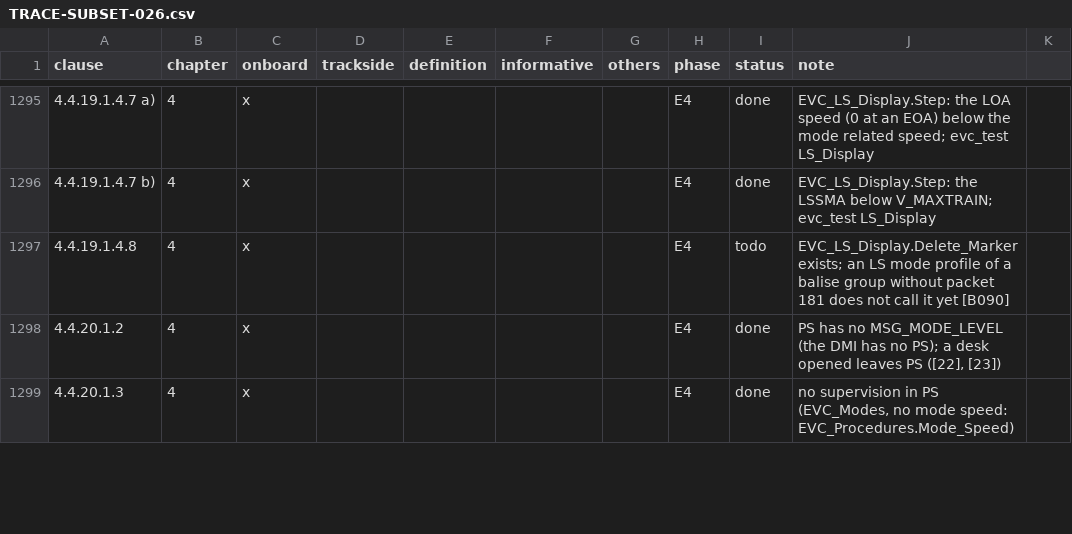
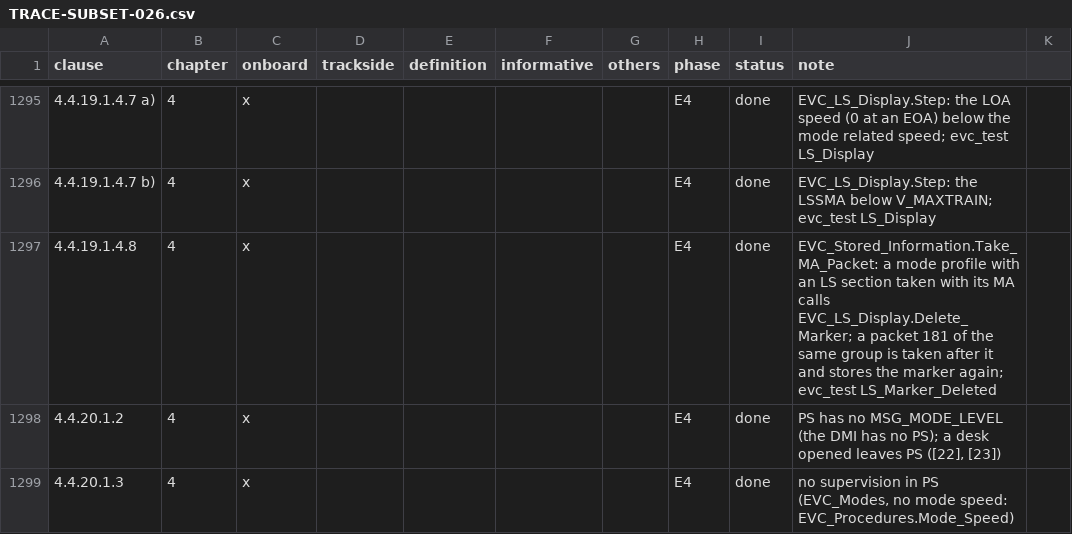
Before and after one commit to milanredele/etcs-dmi, a CSV file: doc/TRACE-SUBSET-026.csv, drawn as a sheet; only a part is shown, gaps mark what is left out; the diff names each change by its address in the sheet, - before the commit and + after, or states it on an @@ line.

```diff
--- a/doc/TRACE-SUBSET-026.csv
+++ b/doc/TRACE-SUBSET-026.csv
-I1297 (status): todo
+I1297 (status): done
-J1297 (note): EVC_LS_Display.Delete_Marker exists; an LS mode profile of a balise group without packet 181 does not call it yet [B090]
+J1297 (note): EVC_Stored_Information.Take_MA_Packet: a mode profile with an LS section taken with its MA calls EVC_LS_Display.Delete_Marker; a packet 181 of the same group is taken after it and stores the marker again; evc_test LS_Marker_Deleted
```
Also changed, not shown: doc/BACKLOG.csv, 4 other files.
